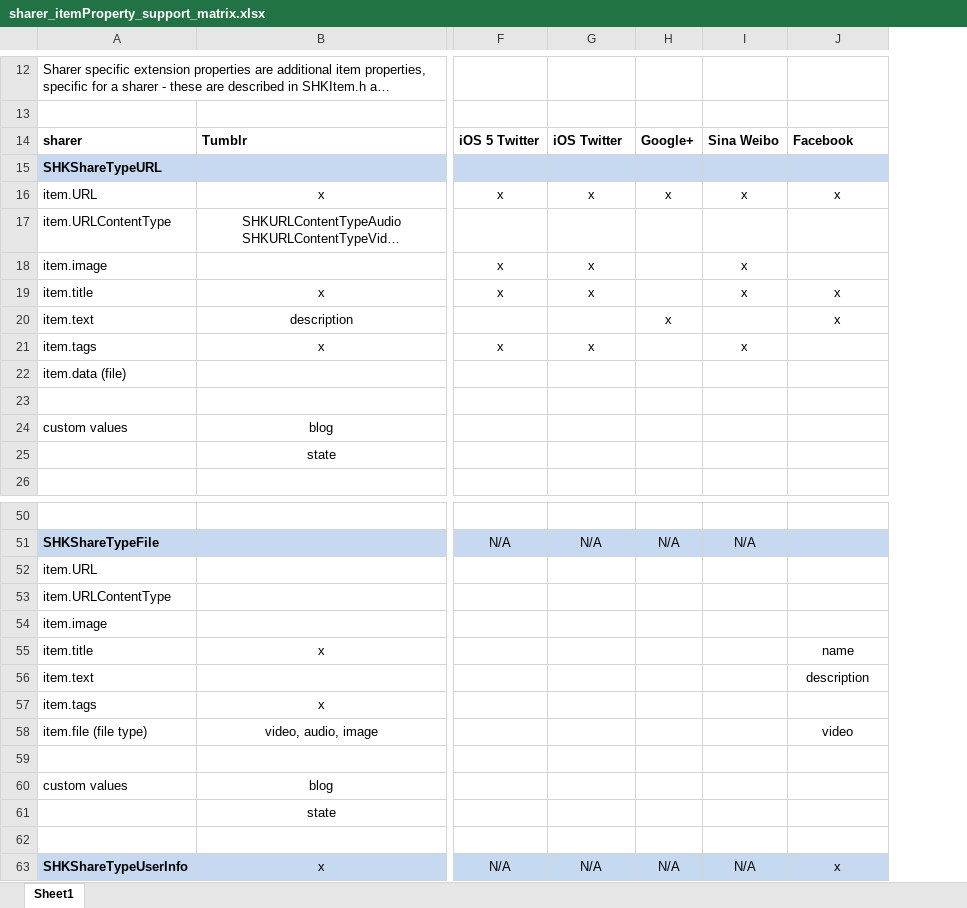
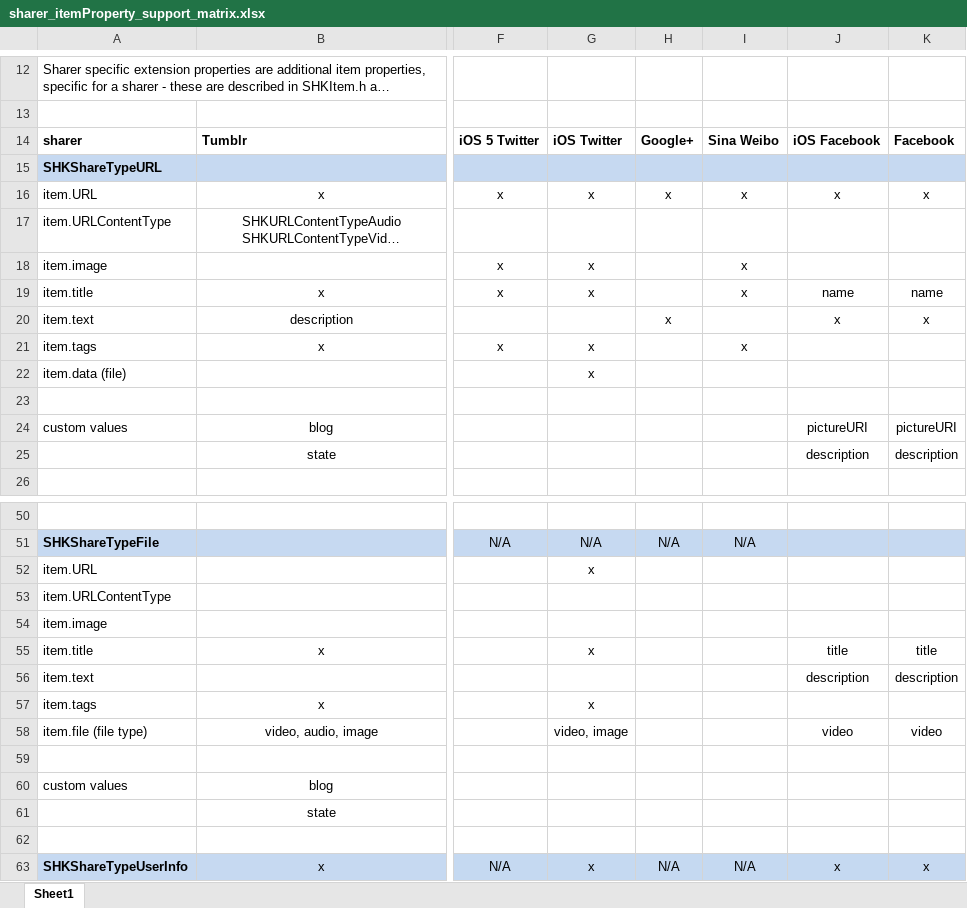
Before and after one commit to ShareKit/ShareKit, an Excel workbook: Documentation/sharer_itemProperty_support_matrix.xlsx, sheet Sheet1, drawn as a sheet; only a part is shown, gaps mark what is left out; long unchanged cells end in …; values as stored, in another font and other column widths than the file's, no borders; the diff covers the shown part only; the diff names each change by its address in the sheet, - before the commit and + after, or states it on an @@ line.

Commit message:
BUGFIX: Facebook iOS sharer presents alert, when there are not accounts in settings.app DOCUMENTATION: sharer matrix updated

```diff
--- a/Documentation/sharer_itemProperty_support_matrix.xlsx (sheet Sheet1)
+++ b/Documentation/sharer_itemProperty_support_matrix.xlsx (sheet Sheet1)
+column K, rows 14-25: Facebook |  | x |  |  | name | x |  |  |  | pictureURI | description; rows 55-63: title | description |  | video |  |  |  |  | x
-J14: Facebook
+J14: iOS Facebook
-J19: x
+J19: name
-G22: (empty)
+G22: x
-J24: (empty)
+J24: pictureURI
-J25: (empty)
+J25: description
-G52: (empty)
+G52: x
-G55: (empty)
+G55: x
-J55: name
+J55: title
-G57: (empty)
+G57: x
-G58: (empty)
+G58: video, image
-G63: N/A
+G63: x
```
Also changed, not shown: 7 edited cells elsewhere in this sheet, 2 other files.
